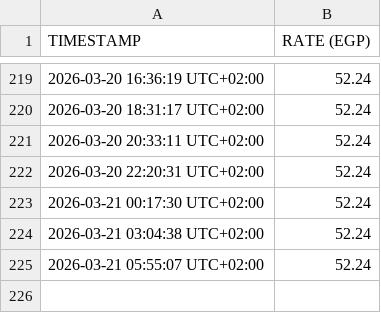
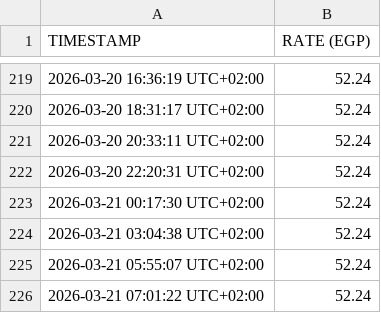
Before and after one commit to TH4TM0F0/USD_EGP_SCRAPER, a CSV file: data/exchange_rate.csv, drawn as a sheet; only a part is shown, gaps mark what is left out.

```diff
--- a/data/exchange_rate.csv
+++ b/data/exchange_rate.csv
@@ -225 +225,2 @@ TIMESTAMP,RATE (EGP)
 2026-03-21 05:55:07 UTC+02:00,52.24
+2026-03-21 07:01:22 UTC+02:00,52.24
```
